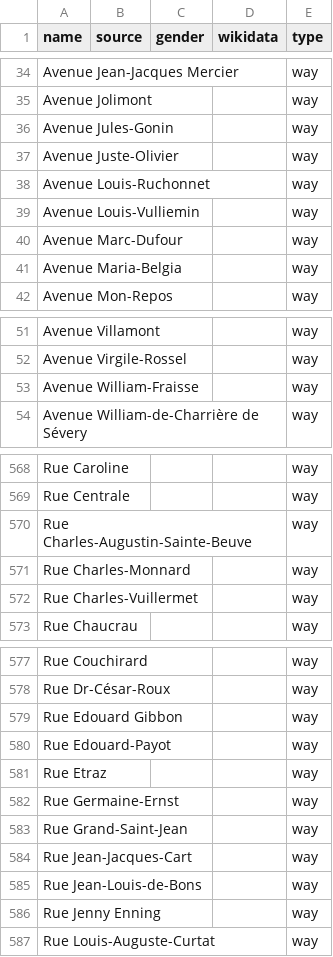
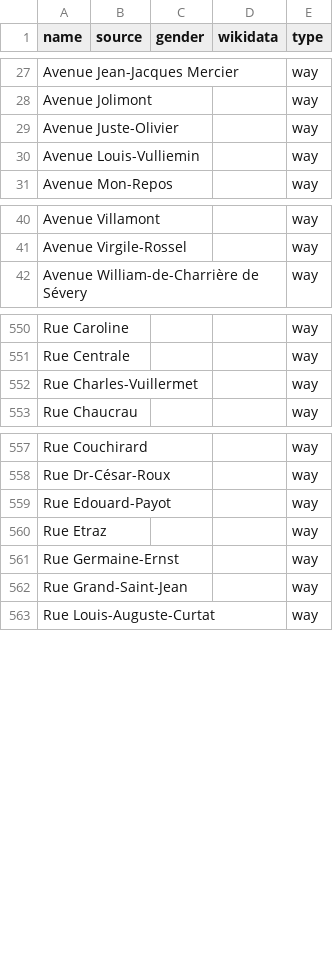
Before and after one commit to EqualStreetNames/equalstreetnames-lausanne, a CSV file: data/other.csv, drawn as a sheet; only a part is shown, gaps mark what is left out; removed rows and columns are numbered as before the commit, all else as after; the diff covers the shown part only; the diff names each change by its address in the sheet, - before the commit and + after, or states it on an @@ line.

```diff
--- a/data/other.csv
+++ b/data/other.csv
-row 36: Avenue Jules-Gonin |  |  |  | way
-row 38: Avenue Louis-Ruchonnet |  |  |  | way
-row 40: Avenue Marc-Dufour |  |  |  | way
-row 41: Avenue Maria-Belgia |  |  |  | way
-row 53: Avenue William-Fraisse |  |  |  | way
-row 570: Rue Charles-Augustin-Sainte-Beuve |  |  |  | way
-row 571: Rue Charles-Monnard |  |  |  | way
-row 579: Rue Edouard Gibbon |  |  |  | way
-row 584: Rue Jean-Jacques-Cart |  |  |  | way
-row 585: Rue Jean-Louis-de-Bons |  |  |  | way
-row 586: Rue Jenny Enning |  |  |  | way
```
Also changed, not shown: 2 added rows and 16 removed rows elsewhere in this file, data/gender.csv, 3 other files.
